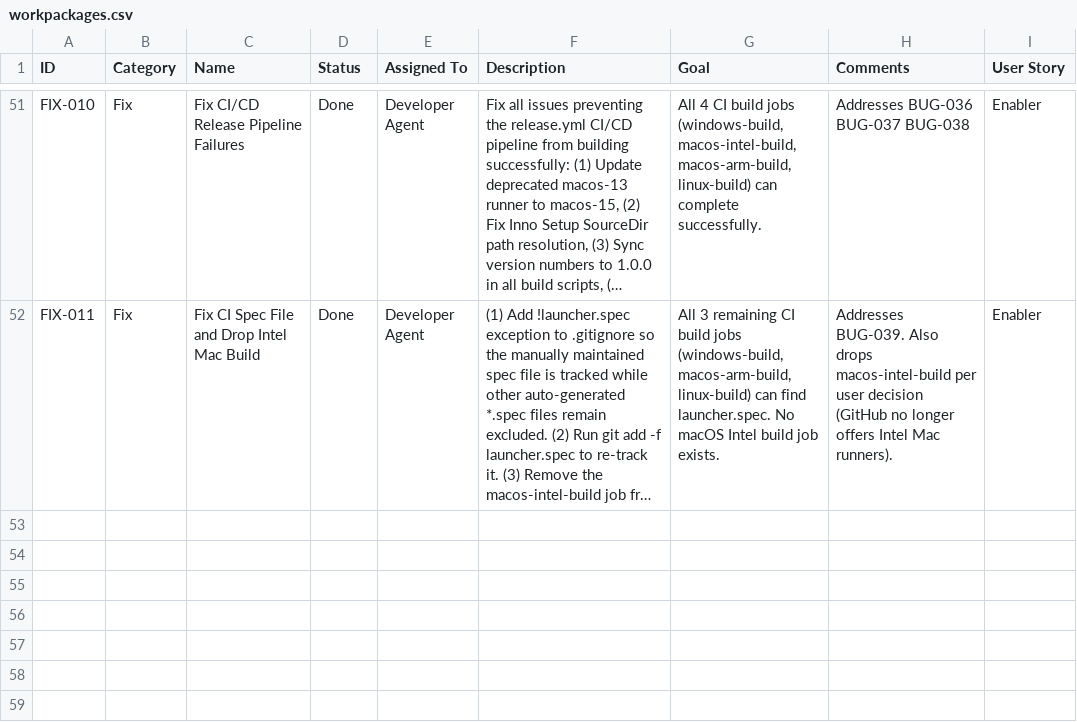
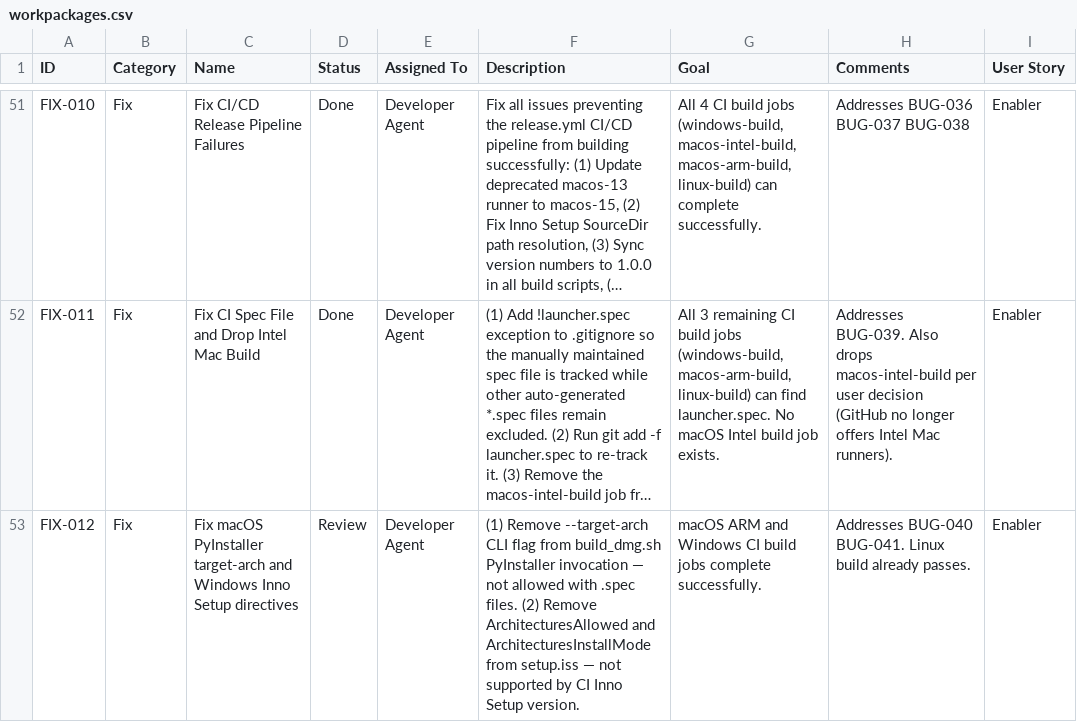
Before and after one commit to xX2Angelo8Xx/Turbulence-Solutions-Safe-Agent-Workspace, a CSV file: docs/workpackages/workpackages.csv, drawn as a sheet; only a part is shown, gaps mark what is left out; long unchanged cells end in …; the diff names each change by its address in the sheet, - before the commit and + after, or states it on an @@ line.

```diff
--- a/docs/workpackages/workpackages.csv
+++ b/docs/workpackages/workpackages.csv
+row 53: FIX-012 | Fix | Fix macOS PyInstaller target-arch and Windows Inno Setup directives | Review | Developer Agent | (1) Remove --target-arch CLI flag from build_dmg.sh PyInstaller invocation — not allowed with .spec files. (2) Remove ArchitecturesAllowed and ArchitecturesInstallMode from setup.iss — not supported by CI Inno Setup version. | macOS ARM and Windows CI build jobs complete successfully. | Addresses BUG-040 BUG-041. Linux build already passes. | Enabler
```
Also changed, not shown: docs/bugs/bugs.csv, docs/test-results/test-results.csv, 7 other files.
